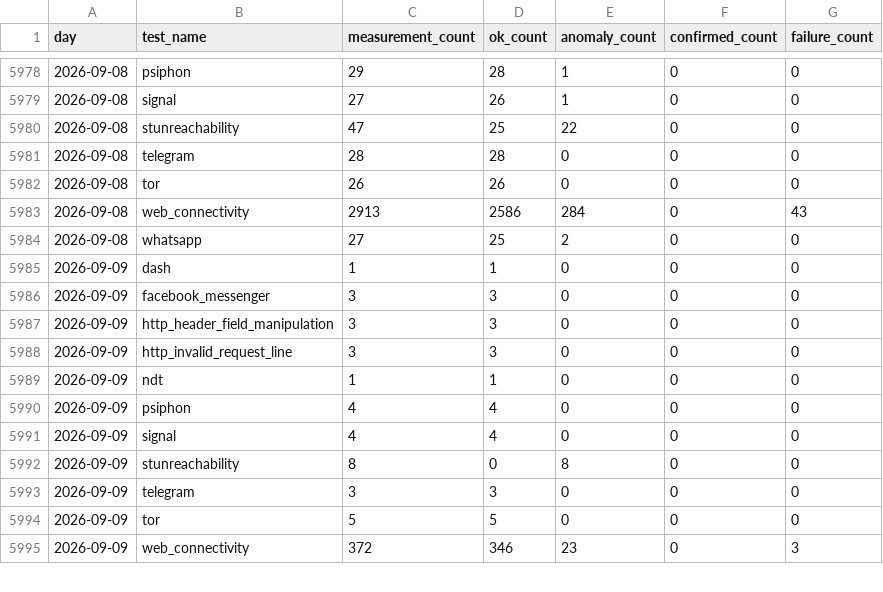
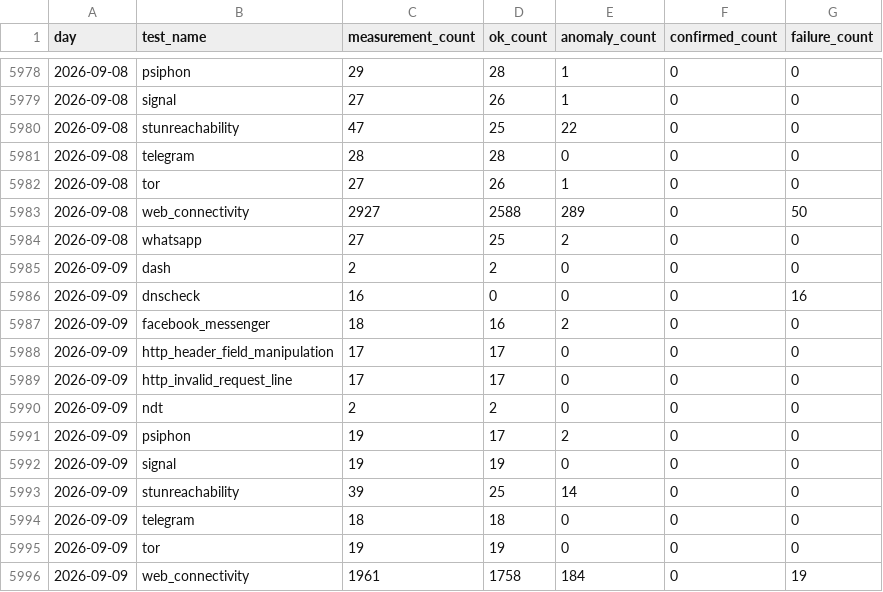
Before and after one commit to FreeTheDotYE/ye-censorship-evidence, a CSV file: data/aggregates/daily_by_test.csv, drawn as a sheet; only a part is shown, gaps mark what is left out; the diff covers the shown part only.

Commit message:
data: update OONI evidence

```diff
--- a/data/aggregates/daily_by_test.csv
+++ b/data/aggregates/daily_by_test.csv
@@ -5981,15 +5981,16 @@ day,test_name,measurement_count,ok_count,anomaly_count,confirmed_count,failure_c
 2026-09-08,telegram,28,28,0,0,0
-2026-09-08,tor,26,26,0,0,0
-2026-09-08,web_connectivity,2913,2586,284,0,43
+2026-09-08,tor,27,26,1,0,0
+2026-09-08,web_connectivity,2927,2588,289,0,50
 2026-09-08,whatsapp,27,25,2,0,0
-2026-09-09,dash,1,1,0,0,0
-2026-09-09,facebook_messenger,3,3,0,0,0
-2026-09-09,http_header_field_manipulation,3,3,0,0,0
-2026-09-09,http_invalid_request_line,3,3,0,0,0
-2026-09-09,ndt,1,1,0,0,0
-2026-09-09,psiphon,4,4,0,0,0
-2026-09-09,signal,4,4,0,0,0
-2026-09-09,stunreachability,8,0,8,0,0
-2026-09-09,telegram,3,3,0,0,0
-2026-09-09,tor,5,5,0,0,0
-2026-09-09,web_connectivity,372,346,23,0,3
+2026-09-09,dash,2,2,0,0,0
+2026-09-09,dnscheck,16,0,0,0,16
+2026-09-09,facebook_messenger,18,16,2,0,0
+2026-09-09,http_header_field_manipulation,17,17,0,0,0
+2026-09-09,http_invalid_request_line,17,17,0,0,0
+2026-09-09,ndt,2,2,0,0,0
+2026-09-09,psiphon,19,17,2,0,0
+2026-09-09,signal,19,19,0,0,0
+2026-09-09,stunreachability,39,25,14,0,0
+2026-09-09,telegram,18,18,0,0,0
+2026-09-09,tor,19,19,0,0,0
+2026-09-09,web_connectivity,1961,1758,184,0,19
```
Also changed, not shown: 12 added rows and 5 edited cells elsewhere in this file, data/aggregates/daily_by_network.csv, data/events/index.csv, 6 other files.
